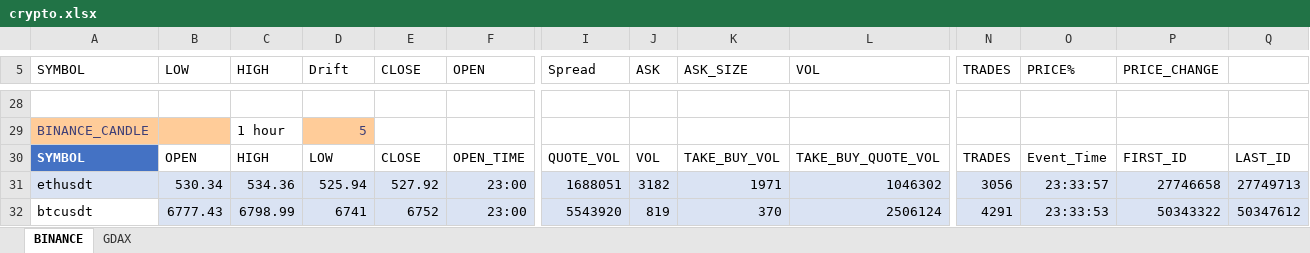
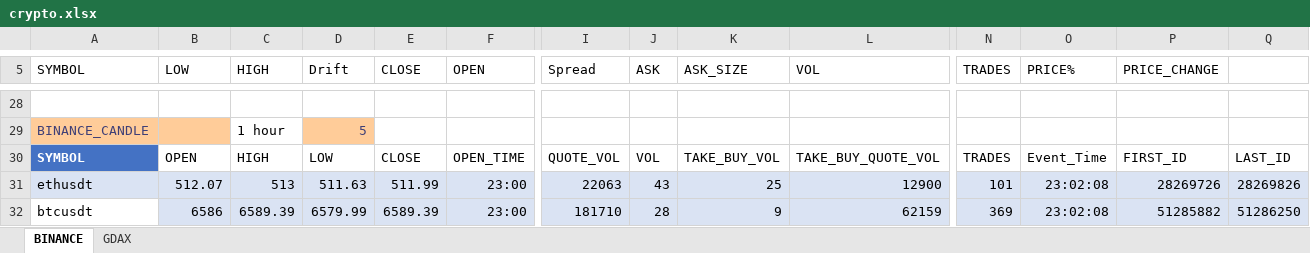
Before and after one commit to itsff/crypto-rtd, an Excel workbook: doc/crypto.xlsx, sheet BINANCE, drawn as a sheet; only a part is shown, gaps mark what is left out; values as stored, in another font and other column widths than the file's, no borders; table styles not drawn; the diff covers the shown part only; the diff names each change by its address in the sheet, - before the commit and + after, or states it on an @@ line.

```diff
--- a/doc/crypto.xlsx (sheet BINANCE)
+++ b/doc/crypto.xlsx (sheet BINANCE)
-B31 (LOW): 530.34
+B31 (LOW): 512.07
-C31 (HIGH): 534.36
+C31 (HIGH): 513
-D31 (Drift): 525.94
+D31 (Drift): 511.63
-E31 (CLOSE): 527.92
+E31 (CLOSE): 511.99
-I31 (Spread): 1688051
+I31 (Spread): 22063
-J31 (ASK): 3182
+J31 (ASK): 43
-K31 (ASK_SIZE): 1971
+K31 (ASK_SIZE): 25
-L31 (VOL): 1046302
+L31 (VOL): 12900
-N31 (TRADES): 3056
+N31 (TRADES): 101
-O31 (PRICE%): 23:33:57
+O31 (PRICE%): 23:02:08
-P31 (PRICE_CHANGE): 27746658
+P31 (PRICE_CHANGE): 28269726
-Q31: 27749713
+Q31: 28269826
-B32 (LOW): 6777.43
+B32 (LOW): 6586
-C32 (HIGH): 6798.99
+C32 (HIGH): 6589.39
-D32 (Drift): 6741
+D32 (Drift): 6579.99
-E32 (CLOSE): 6752
+E32 (CLOSE): 6589.39
-I32 (Spread): 5543920
+I32 (Spread): 181710
-J32 (ASK): 819
+J32 (ASK): 28
-K32 (ASK_SIZE): 370
+K32 (ASK_SIZE): 9
-L32 (VOL): 2506124
+L32 (VOL): 62159
-N32 (TRADES): 4291
+N32 (TRADES): 369
-O32 (PRICE%): 23:33:53
+O32 (PRICE%): 23:02:08
-P32 (PRICE_CHANGE): 50343322
+P32 (PRICE_CHANGE): 51285882
-Q32: 50347612
+Q32: 51286250
```
Also changed, not shown: 18 added rows, 18 removed rows and 92 edited cells elsewhere in this sheet, sheet GDAX, doc/crypto2.xlsx.
